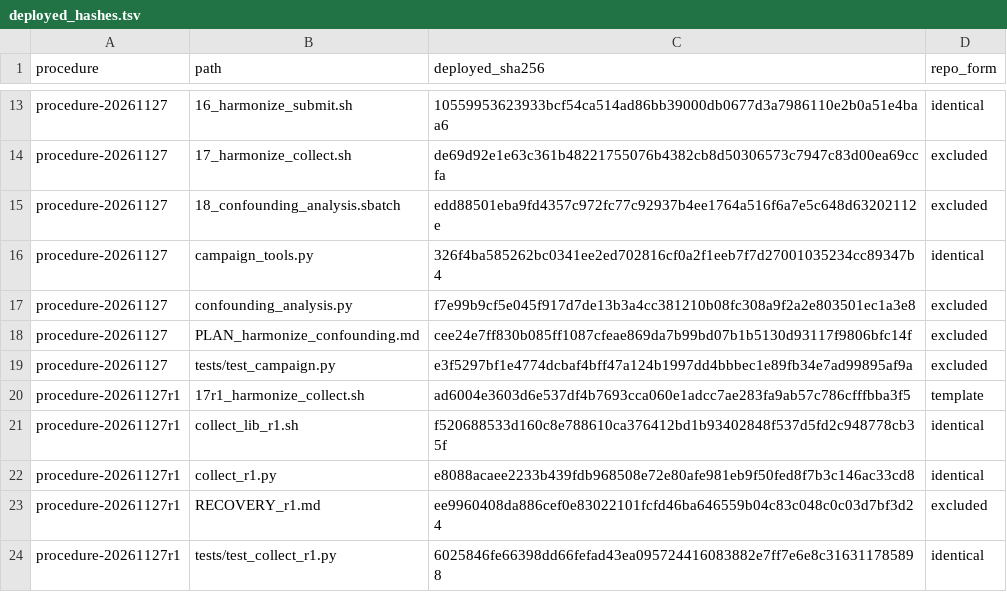
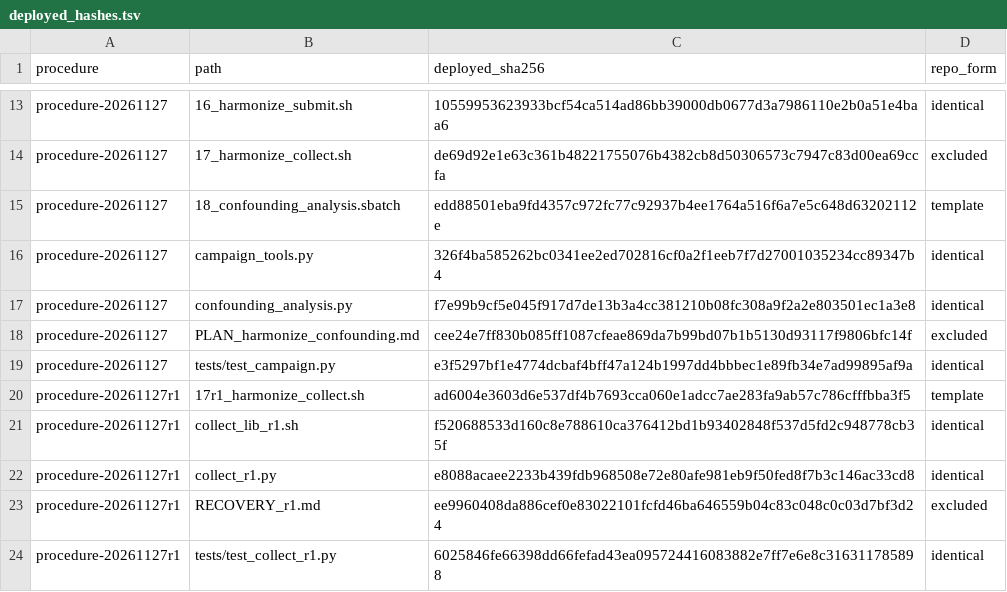
Before and after one commit to willibmwang/DermTrace, a TSV file: scripts/tsaolab_melanoma/rivanna_qc/campaigns/deployed_hashes.tsv, drawn as a sheet; only a part is shown, gaps mark what is left out.

Commit message:
Document Greek melanoma technical confounding and research limits

```diff
--- a/scripts/tsaolab_melanoma/rivanna_qc/campaigns/deployed_hashes.tsv
+++ b/scripts/tsaolab_melanoma/rivanna_qc/campaigns/deployed_hashes.tsv
@@ -14,7 +14,7 @@ procedure-20261127	16_harmonize_submit.sh	10559953623933bcf54ca514ad86bb39000db0
 procedure-20261127	17_harmonize_collect.sh	de69d92e1e63c361b48221755076b4382cb8d50306573c7947c83d00ea69ccfa	excluded
-procedure-20261127	18_confounding_analysis.sbatch	edd88501eba9fd4357c972fc77c92937b4ee1764a516f6a7e5c648d63202112e	excluded
+procedure-20261127	18_confounding_analysis.sbatch	edd88501eba9fd4357c972fc77c92937b4ee1764a516f6a7e5c648d63202112e	template
 procedure-20261127	campaign_tools.py	326f4ba585262bc0341ee2ed702816cf0a2f1eeb7f7d27001035234cc89347b4	identical
-procedure-20261127	confounding_analysis.py	f7e99b9cf5e045f917d7de13b3a4cc381210b08fc308a9f2a2e803501ec1a3e8	excluded
+procedure-20261127	confounding_analysis.py	f7e99b9cf5e045f917d7de13b3a4cc381210b08fc308a9f2a2e803501ec1a3e8	identical
 procedure-20261127	PLAN_harmonize_confounding.md	cee24e7ff830b085ff1087cfeae869da7b99bd07b1b5130d93117f9806bfc14f	excluded
-procedure-20261127	tests/test_campaign.py	e3f5297bf1e4774dcbaf4bff47a124b1997dd4bbbec1e89fb34e7ad99895af9a	excluded
+procedure-20261127	tests/test_campaign.py	e3f5297bf1e4774dcbaf4bff47a124b1997dd4bbbec1e89fb34e7ad99895af9a	identical
 procedure-20261127r1	17r1_harmonize_collect.sh	ad6004e3603d6e537df4b7693cca060e1adcc7ae283fa9ab57c786cfffbba3f5	template
```
Also changed, not shown: 7 other files.
